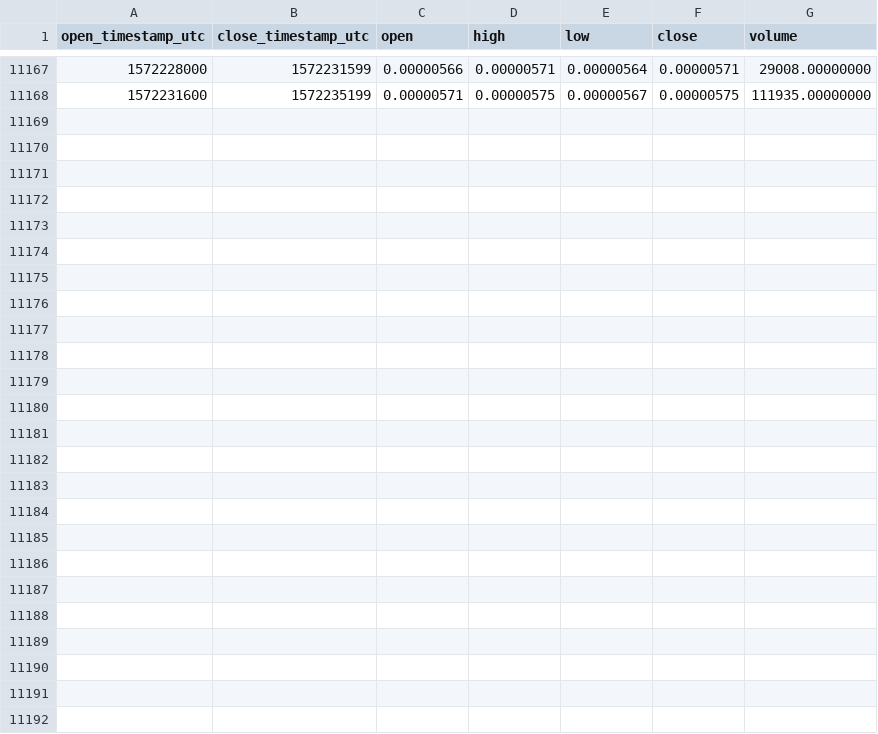
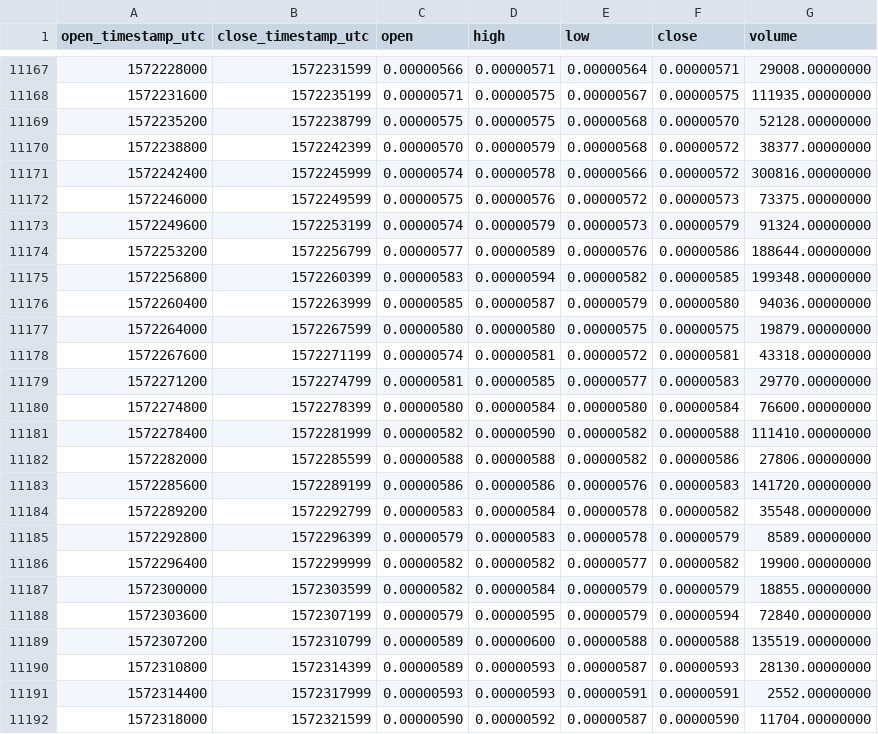
Before and after one commit to cryptobigbro/binance-ARDRBTC, a CSV file: binance-ARDRBTC-1h.csv, drawn as a sheet; only a part is shown, gaps mark what is left out; the diff names each change by its address in the sheet, - before the commit and + after, or states it on an @@ line.

Commit message:
Update OHLCV data.

```diff
--- a/binance-ARDRBTC-1h.csv
+++ b/binance-ARDRBTC-1h.csv
+row 11169: 1572235200 | 1572238799 | 0.00000575 | 0.00000575 | 0.00000568 | 0.00000570 | 52128.00000000
+row 11170: 1572238800 | 1572242399 | 0.00000570 | 0.00000579 | 0.00000568 | 0.00000572 | 38377.00000000
+row 11171: 1572242400 | 1572245999 | 0.00000574 | 0.00000578 | 0.00000566 | 0.00000572 | 300816.00000000
+row 11172: 1572246000 | 1572249599 | 0.00000575 | 0.00000576 | 0.00000572 | 0.00000573 | 73375.00000000
+row 11173: 1572249600 | 1572253199 | 0.00000574 | 0.00000579 | 0.00000573 | 0.00000579 | 91324.00000000
+row 11174: 1572253200 | 1572256799 | 0.00000577 | 0.00000589 | 0.00000576 | 0.00000586 | 188644.00000000
+row 11175: 1572256800 | 1572260399 | 0.00000583 | 0.00000594 | 0.00000582 | 0.00000585 | 199348.00000000
+row 11176: 1572260400 | 1572263999 | 0.00000585 | 0.00000587 | 0.00000579 | 0.00000580 | 94036.00000000
+row 11177: 1572264000 | 1572267599 | 0.00000580 | 0.00000580 | 0.00000575 | 0.00000575 | 19879.00000000
+row 11178: 1572267600 | 1572271199 | 0.00000574 | 0.00000581 | 0.00000572 | 0.00000581 | 43318.00000000
+row 11179: 1572271200 | 1572274799 | 0.00000581 | 0.00000585 | 0.00000577 | 0.00000583 | 29770.00000000
+row 11180: 1572274800 | 1572278399 | 0.00000580 | 0.00000584 | 0.00000580 | 0.00000584 | 76600.00000000
+row 11181: 1572278400 | 1572281999 | 0.00000582 | 0.00000590 | 0.00000582 | 0.00000588 | 111410.00000000
+row 11182: 1572282000 | 1572285599 | 0.00000588 | 0.00000588 | 0.00000582 | 0.00000586 | 27806.00000000
+row 11183: 1572285600 | 1572289199 | 0.00000586 | 0.00000586 | 0.00000576 | 0.00000583 | 141720.00000000
+row 11184: 1572289200 | 1572292799 | 0.00000583 | 0.00000584 | 0.00000578 | 0.00000582 | 35548.00000000
+row 11185: 1572292800 | 1572296399 | 0.00000579 | 0.00000583 | 0.00000578 | 0.00000579 | 8589.00000000
+row 11186: 1572296400 | 1572299999 | 0.00000582 | 0.00000582 | 0.00000577 | 0.00000582 | 19900.00000000
+row 11187: 1572300000 | 1572303599 | 0.00000582 | 0.00000584 | 0.00000579 | 0.00000579 | 18855.00000000
+row 11188: 1572303600 | 1572307199 | 0.00000579 | 0.00000595 | 0.00000579 | 0.00000594 | 72840.00000000
+row 11189: 1572307200 | 1572310799 | 0.00000589 | 0.00000600 | 0.00000588 | 0.00000588 | 135519.00000000
+row 11190: 1572310800 | 1572314399 | 0.00000589 | 0.00000593 | 0.00000587 | 0.00000593 | 28130.00000000
+row 11191: 1572314400 | 1572317999 | 0.00000593 | 0.00000593 | 0.00000591 | 0.00000591 | 2552.00000000
+row 11192: 1572318000 | 1572321599 | 0.00000590 | 0.00000592 | 0.00000587 | 0.00000590 | 11704.00000000
```
Also changed, not shown: binance-ARDRBTC-1d.csv.
